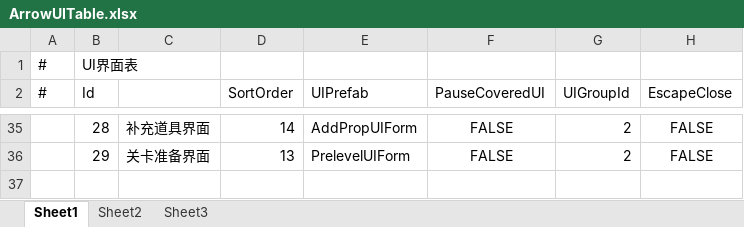
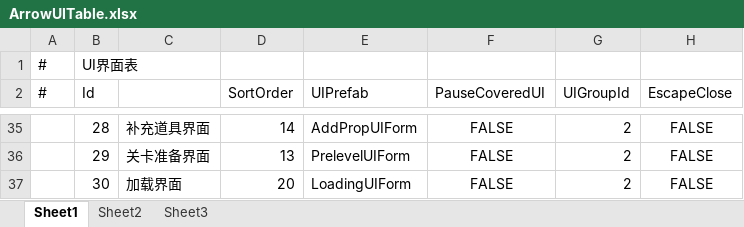
Before and after one commit to HoXoRo/smash, an Excel workbook: AAAGameData/DataTables/Core/ArrowUITable.xlsx, sheet Sheet1, drawn as a sheet; only a part is shown, gaps mark what is left out; values as stored, in another font and other column widths than the file's, no borders; the diff names each change by its address in the sheet, - before the commit and + after, or states it on an @@ line.

Commit message:
加载界面

```diff
--- a/AAAGameData/DataTables/Core/ArrowUITable.xlsx (sheet Sheet1)
+++ b/AAAGameData/DataTables/Core/ArrowUITable.xlsx (sheet Sheet1)
+row 37:  | 30 | 加载界面 | 20 | LoadingUIForm | FALSE | 2 | FALSE
```
Also changed, not shown: 10 other files.
